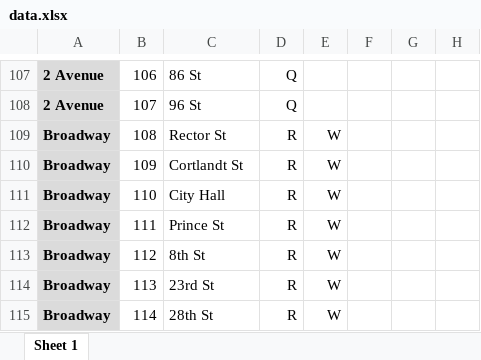
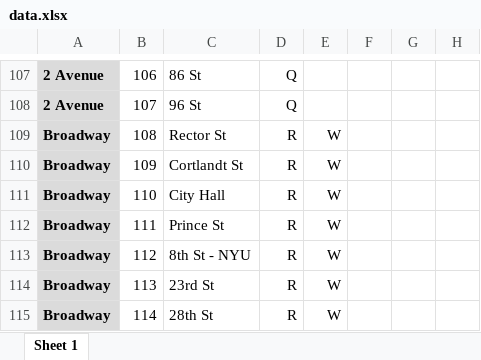
Before and after one commit to drozenzaft/finalproject, an Excel workbook: data.xlsx, sheet Sheet 1, drawn as a sheet; only a part is shown, gaps mark what is left out; values as stored, in another font and other column widths than the file's, no borders; the diff names each change by its address in the sheet, - before the commit and + after, or states it on an @@ line.

Commit message:
Fixed a very minor error with a stop name: see last commit for the real changes made today.

```diff
--- a/data.xlsx (sheet Sheet 1)
+++ b/data.xlsx (sheet Sheet 1)
-C113: 8th St
+C113: 8th St - NYU
```
